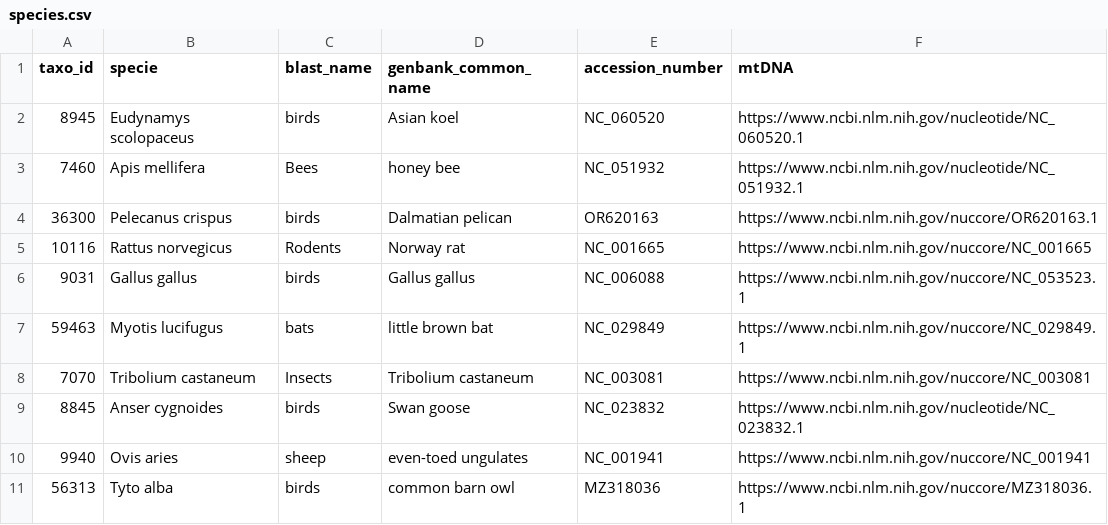
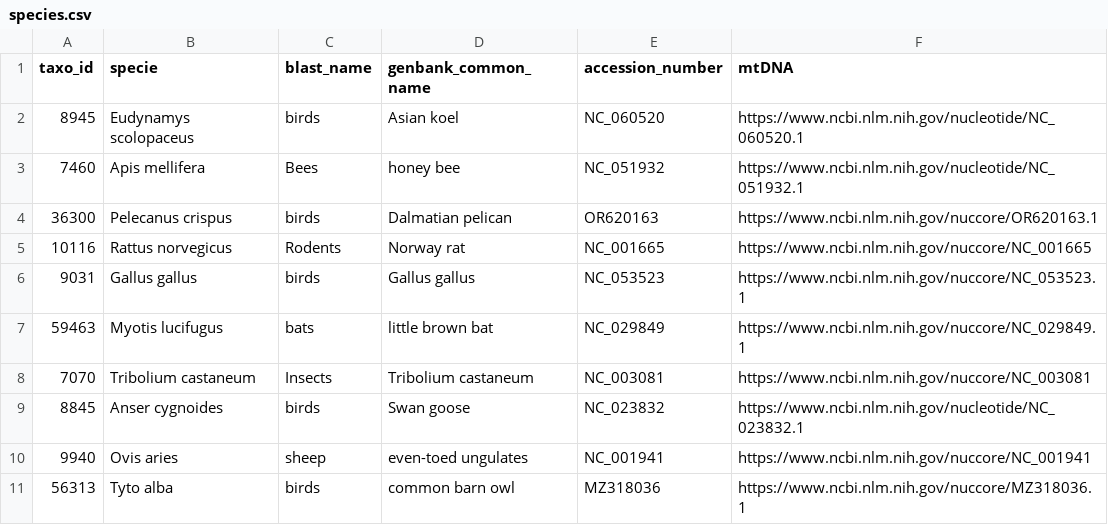
Before and after one commit to jrazi/ItB-final-project-winter-2023, a CSV file: tasks/mitochondrial-comparison-phylogenetic-construction/dataset/species.csv, drawn as a sheet; only a part is shown.

Commit message:
mitochondrial phylo tree: add code block to ensure dataset consistency

```diff
--- a/tasks/mitochondrial-comparison-phylogenetic-construction/dataset/species.csv
+++ b/tasks/mitochondrial-comparison-phylogenetic-construction/dataset/species.csv
@@ -5,3 +5,3 @@ taxo_id,specie,blast_name,genbank_common_name,accession_number,mtDNA
 10116,Rattus norvegicus,Rodents,Norway rat,NC_001665,https://www.ncbi.nlm.nih.gov/nuccore/NC_001665
-9031,Gallus gallus,birds,Gallus gallus,NC_006088,https://www.ncbi.nlm.nih.gov/nuccore/NC_053523.1
+9031,Gallus gallus,birds,Gallus gallus,NC_053523,https://www.ncbi.nlm.nih.gov/nuccore/NC_053523.1
 59463,Myotis lucifugus,bats,little brown bat,NC_029849,https://www.ncbi.nlm.nih.gov/nuccore/NC_029849.1
```
Also changed, not shown: 2 other files.
